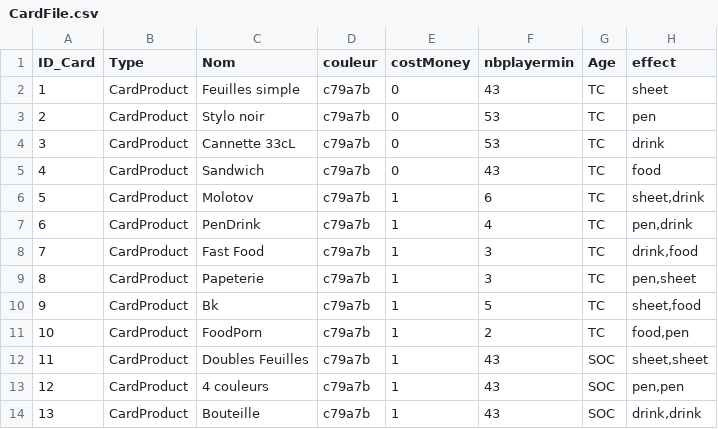
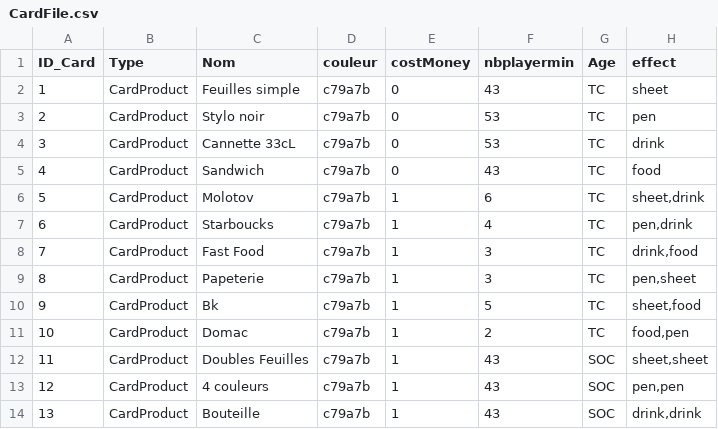
Before and after one commit to Loyle/7-Wonders-UTBM-Edition, a CSV file: data/cards/CardFile.csv, drawn as a sheet; only a part is shown; the diff names each change by its address in the sheet, - before the commit and + after, or states it on an @@ line.

```diff
--- a/data/cards/CardFile.csv
+++ b/data/cards/CardFile.csv
-C7 (Nom): PenDrink
+C7 (Nom): Starboucks
-C11 (Nom): FoodPorn
+C11 (Nom): Domac
```
Also changed, not shown: 2 other files.
